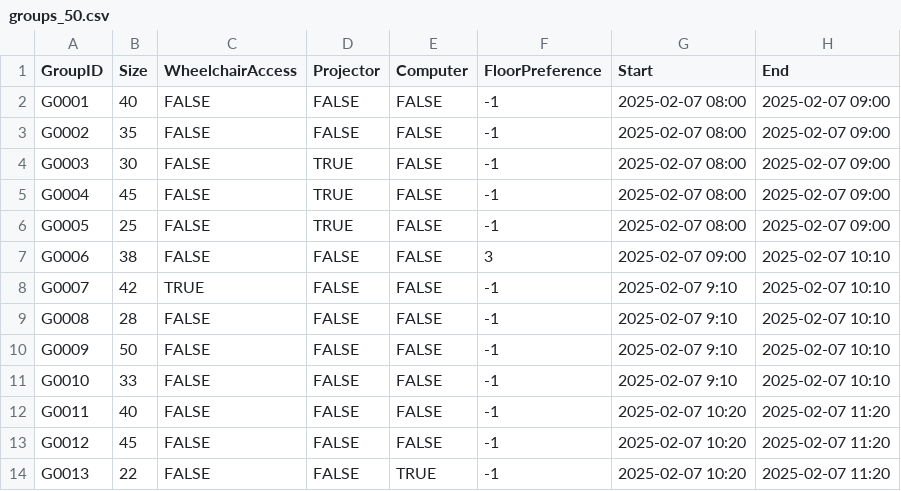
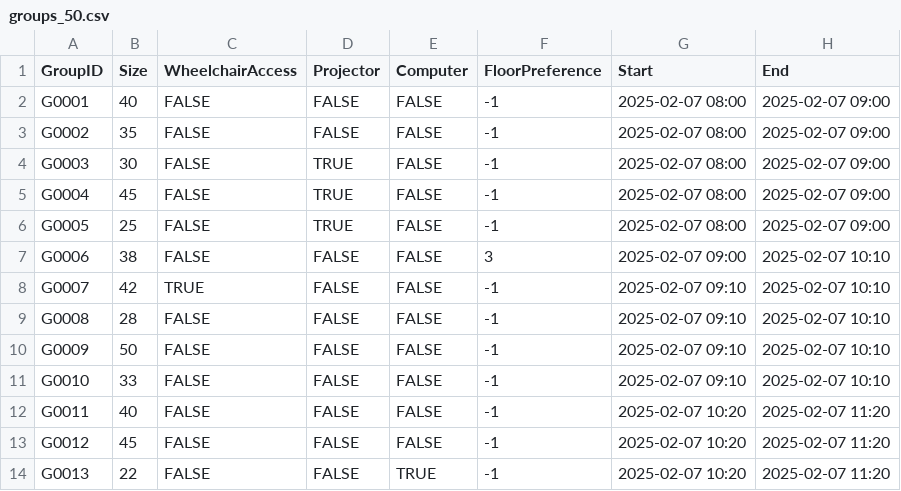
Before and after one commit to gitMiko0/RoomAssignmentTool, a CSV file: input/groups_50.csv, drawn as a sheet; only a part is shown.

```diff
--- a/input/groups_50.csv
+++ b/input/groups_50.csv
@@ -7,6 +7,6 @@ G0005,25,FALSE,TRUE,FALSE,-1,2025-02-07 08:00,2025-02-07 09:00
 G0006,38,FALSE,FALSE,FALSE,3,2025-02-07 09:00,2025-02-07 10:10
-G0007,42,TRUE,FALSE,FALSE,-1,2025-02-07 9:10,2025-02-07 10:10
-G0008,28,FALSE,FALSE,FALSE,-1,2025-02-07 9:10,2025-02-07 10:10
-G0009,50,FALSE,FALSE,FALSE,-1,2025-02-07 9:10,2025-02-07 10:10
-G0010,33,FALSE,FALSE,FALSE,-1,2025-02-07 9:10,2025-02-07 10:10
+G0007,42,TRUE,FALSE,FALSE,-1,2025-02-07 09:10,2025-02-07 10:10
+G0008,28,FALSE,FALSE,FALSE,-1,2025-02-07 09:10,2025-02-07 10:10
+G0009,50,FALSE,FALSE,FALSE,-1,2025-02-07 09:10,2025-02-07 10:10
+G0010,33,FALSE,FALSE,FALSE,-1,2025-02-07 09:10,2025-02-07 10:10
 G0011,40,FALSE,FALSE,FALSE,-1,2025-02-07 10:20,2025-02-07 11:20
```
Also changed, not shown: assignments.csv, 11 other files.
